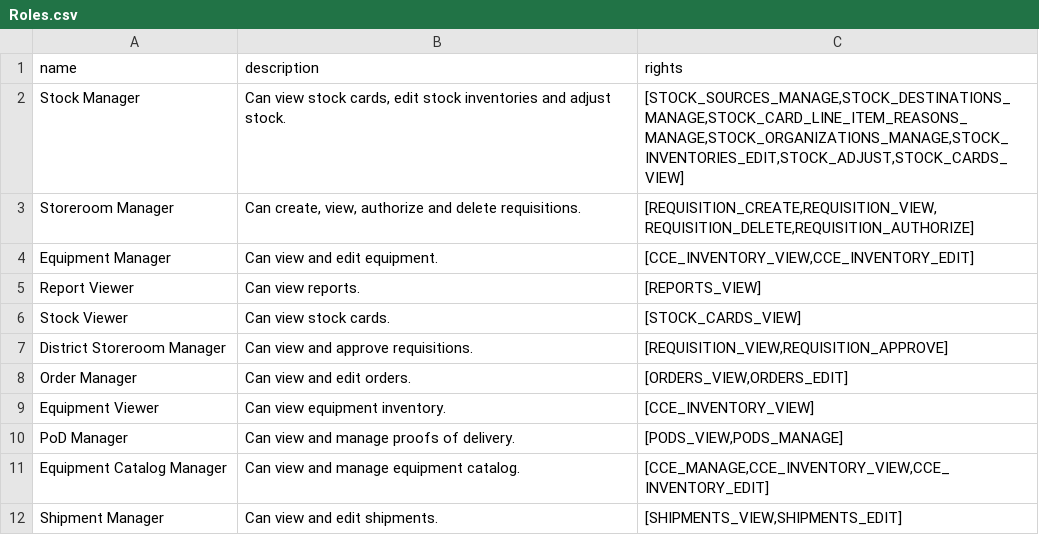
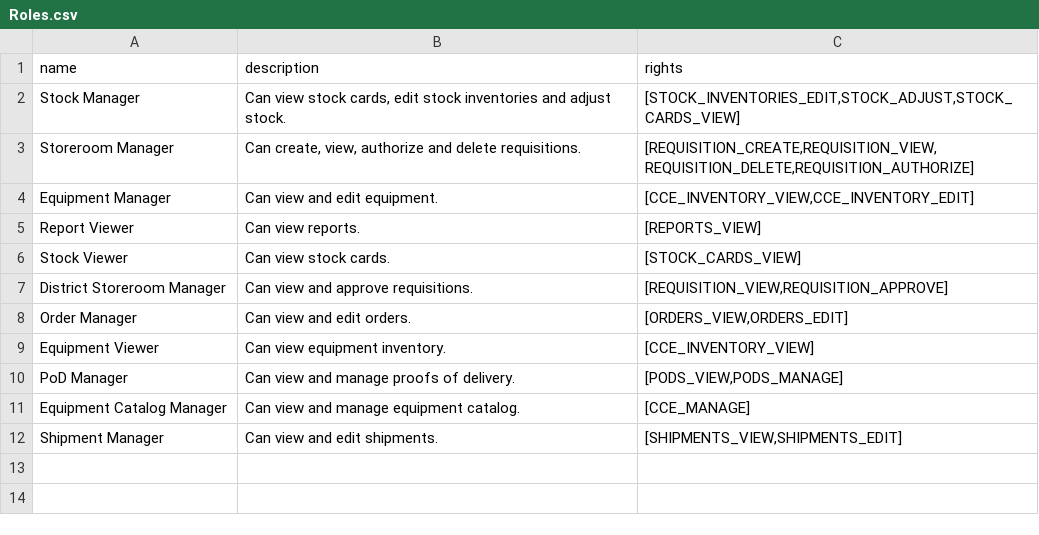
Before and after one commit to OpenLMIS-COVID/covid-configuration, a CSV file: demo-data/Roles.csv, drawn as a sheet.

Commit message:
COV-40 Removed some unnecessary rights from roles

```diff
--- a/demo-data/Roles.csv
+++ b/demo-data/Roles.csv
@@ -1,3 +1,3 @@
 name,description,rights
-Stock Manager,"Can view stock cards, edit stock inventories and adjust stock.","[STOCK_SOURCES_MANAGE,STOCK_DESTINATIONS_MANAGE,STOCK_CARD_LINE_ITEM_REASONS_MANAGE,STOCK_ORGANIZATIONS_MANAGE,STOCK_INVENTORIES_EDIT,STOCK_ADJUST,STOCK_CARDS_VIEW]"
+Stock Manager,"Can view stock cards, edit stock inventories and adjust stock.","[STOCK_INVENTORIES_EDIT,STOCK_ADJUST,STOCK_CARDS_VIEW]"
 Storeroom Manager,"Can create, view, authorize and delete requisitions.","[REQUISITION_CREATE,REQUISITION_VIEW,REQUISITION_DELETE,REQUISITION_AUTHORIZE]"
@@ -10,3 +10,3 @@ Equipment Viewer,Can view equipment inventory.,[CCE_INVENTORY_VIEW]
 PoD Manager,Can view and manage proofs of delivery.,"[PODS_VIEW,PODS_MANAGE]"
-Equipment Catalog Manager,Can view and manage equipment catalog.,"[CCE_MANAGE,CCE_INVENTORY_VIEW,CCE_INVENTORY_EDIT]"
+Equipment Catalog Manager,Can view and manage equipment catalog.,[CCE_MANAGE]
 Shipment Manager,Can view and edit shipments.,"[SHIPMENTS_VIEW,SHIPMENTS_EDIT]"
```
